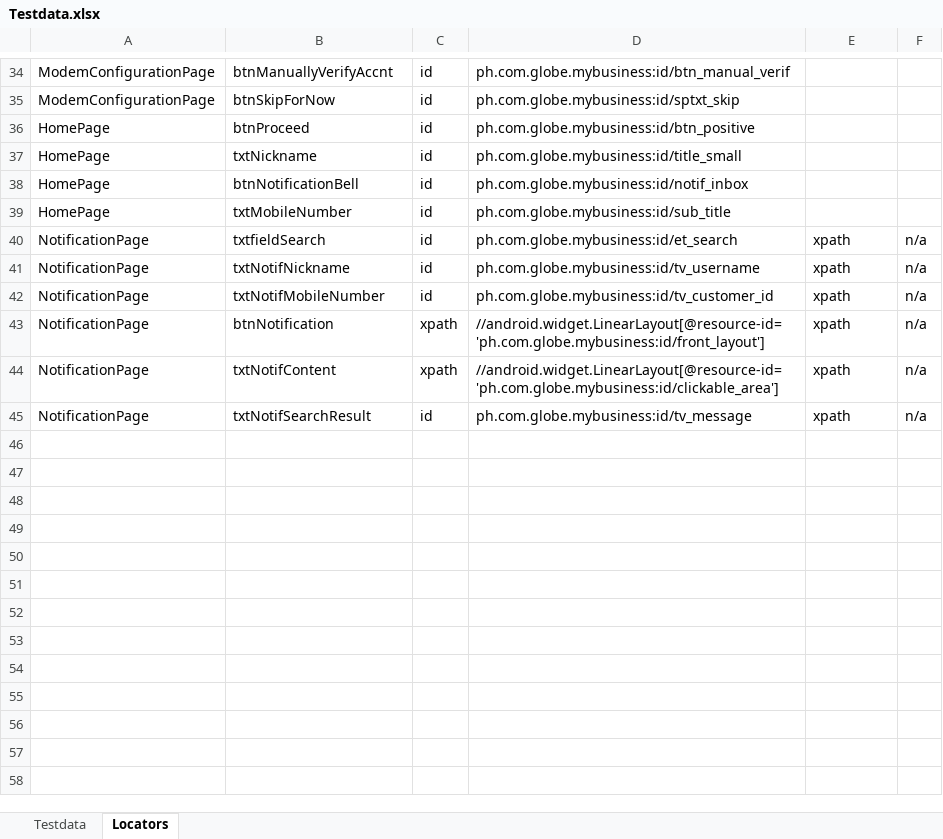
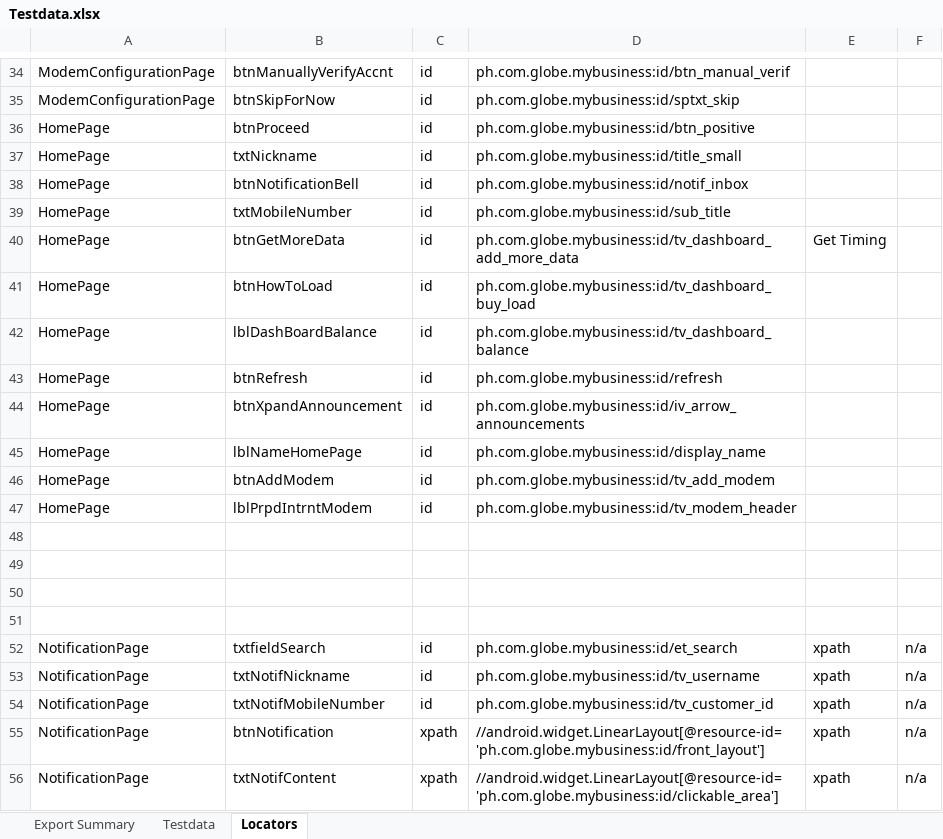
Before and after one commit to jlserra/Gomo, an Excel workbook: src/main/resources/Testdata.xlsx, sheet Locators, drawn as a sheet; only a part is shown, gaps mark what is left out; the shorter side is filled out with more unchanged rows; values as stored, in another font and other column widths than the file's, no borders; charts and pictures not drawn; the diff names each change by its address in the sheet, - before the commit and + after, or states it on an @@ line.

Commit message:
Added scripts in HomePage

```diff
--- a/src/main/resources/Testdata.xlsx (sheet Locators)
+++ b/src/main/resources/Testdata.xlsx (sheet Locators)
+sheet tab: Export Summary
+row 40: HomePage | btnGetMoreData | id | ph.com.globe.mybusiness:id/tv_dashboard_add_more_data | Get Timing
+row 41: HomePage | btnHowToLoad | id | ph.com.globe.mybusiness:id/tv_dashboard_buy_load
+row 42: HomePage | lblDashBoardBalance | id | ph.com.globe.mybusiness:id/tv_dashboard_balance
+row 43: HomePage | btnRefresh | id | ph.com.globe.mybusiness:id/refresh
+row 44: HomePage | btnXpandAnnouncement | id | ph.com.globe.mybusiness:id/iv_arrow_announcements
+row 45: HomePage | lblNameHomePage | id | ph.com.globe.mybusiness:id/display_name
+row 46: HomePage | btnAddModem | id | ph.com.globe.mybusiness:id/tv_add_modem
+row 47: HomePage | lblPrpdIntrntModem | id | ph.com.globe.mybusiness:id/tv_modem_header
+row 48: (empty)
+row 49: (empty)
+row 50: (empty)
+row 51: (empty)
```
Also changed, not shown: charts or pictures, 5 other files.
